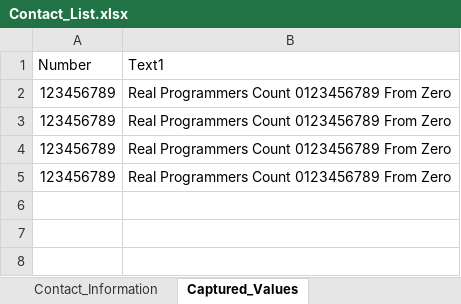
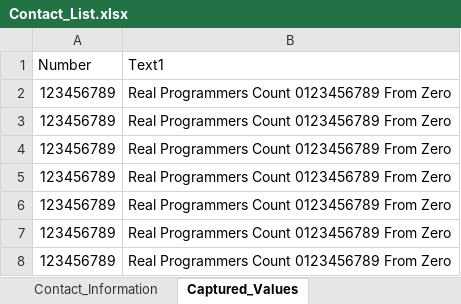
Before and after one commit to SmartBear/TC_Head_Start_Suite, an Excel workbook: VET_JavaScript_Project/Data_Files/Contact_List.xlsx, sheet Captured_Values, drawn as a sheet; values as stored, in another font and other column widths than the file's, no borders; the diff names each change by its address in the sheet, - before the commit and + after, or states it on an @@ line.

Commit message:
Updated Contact_List.xlsx

```diff
--- a/VET_JavaScript_Project/Data_Files/Contact_List.xlsx (sheet Captured_Values)
+++ b/VET_JavaScript_Project/Data_Files/Contact_List.xlsx (sheet Captured_Values)
+row 6: 123456789 | Real Programmers Count 0123456789 From Zero
+row 7: 123456789 | Real Programmers Count 0123456789 From Zero
+row 8: 123456789 | Real Programmers Count 0123456789 From Zero
```
